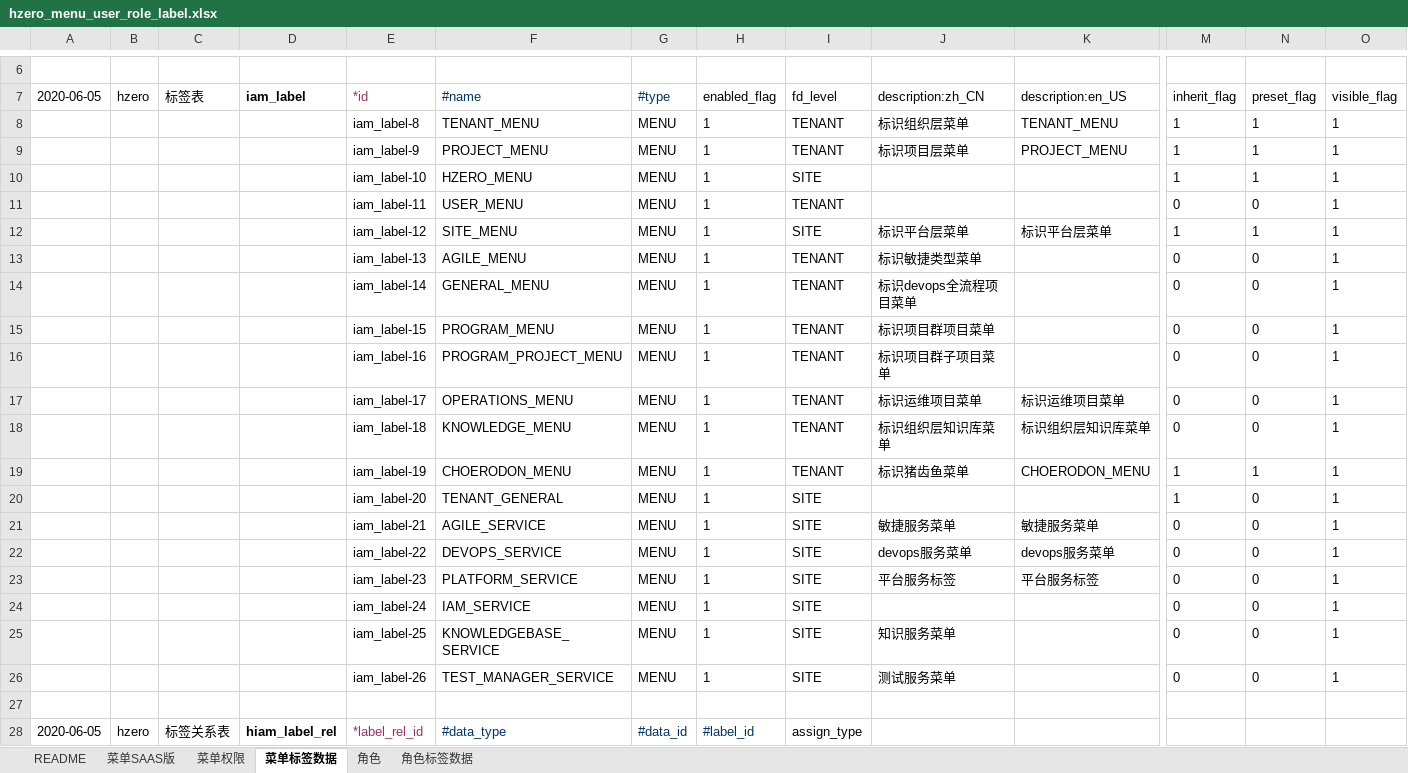
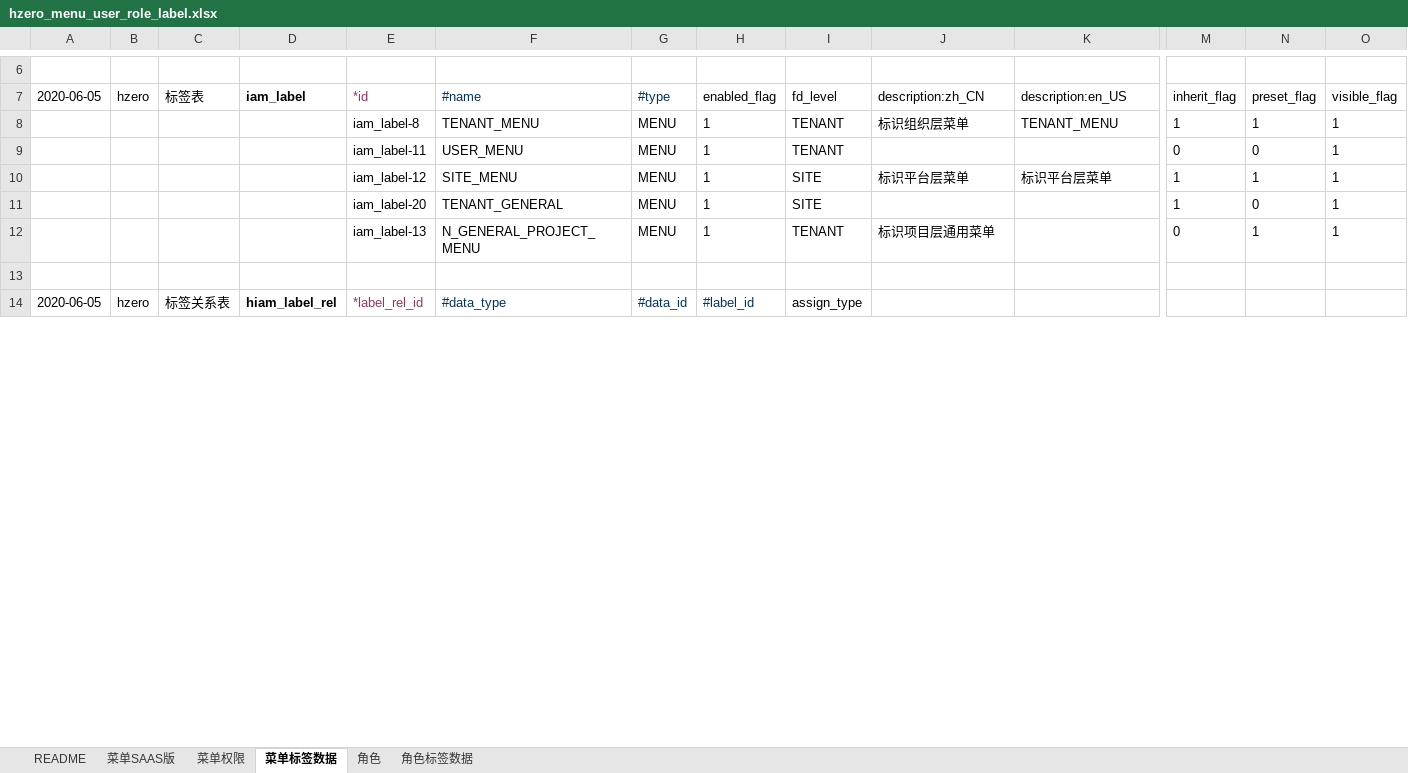
Before and after one commit to open-hand/knowledgebase-service, an Excel workbook: src/main/resources/script/db/init-data/knowledgebase_service/hzero_platform/hzero_menu_user_role_label.xlsx, sheet 菜单标签数据, drawn as a sheet; only a part is shown, gaps mark what is left out; values as stored, in another font and other column widths than the file's, no borders; removed rows and columns are numbered as before the commit, all else as after; rows hold the shown columns only; the diff covers the shown part only; the diff names each change by its address in the sheet, - before the commit and + after, or states it on an @@ line.

Commit message:
[imp] 调整初始化菜单excel

```diff
--- a/src/main/resources/script/db/init-data/knowledgebase_service/hzero_platform/hzero_menu_user_role_label.xlsx (sheet 菜单标签数据)
+++ b/src/main/resources/script/db/init-data/knowledgebase_service/hzero_platform/hzero_menu_user_role_label.xlsx (sheet 菜单标签数据)
-row 9:  |  |  |  | iam_label-9 | PROJECT_MENU | MENU | 1 | TENANT | 标识项目层菜单 | PROJECT_MENU | 1 | 1 | 1
-row 10:  |  |  |  | iam_label-10 | HZERO_MENU | MENU | 1 | SITE |  |  | 1 | 1 | 1
-row 13:  |  |  |  | iam_label-13 | AGILE_MENU | MENU | 1 | TENANT | 标识敏捷类型菜单 |  | 0 | 0 | 1
-row 14:  |  |  |  | iam_label-14 | GENERAL_MENU | MENU | 1 | TENANT | 标识devops全流程项目菜单 |  | 0 | 0 | 1
-row 15:  |  |  |  | iam_label-15 | PROGRAM_MENU | MENU | 1 | TENANT | 标识项目群项目菜单 |  | 0 | 0 | 1
-row 16:  |  |  |  | iam_label-16 | PROGRAM_PROJECT_MENU | MENU | 1 | TENANT | 标识项目群子项目菜单 |  | 0 | 0 | 1
-row 17:  |  |  |  | iam_label-17 | OPERATIONS_MENU | MENU | 1 | TENANT | 标识运维项目菜单 | 标识运维项目菜单 | 0 | 0 | 1
-row 18:  |  |  |  | iam_label-18 | KNOWLEDGE_MENU | MENU | 1 | TENANT | 标识组织层知识库菜单 | 标识组织层知识库菜单 | 0 | 0 | 1
-row 19:  |  |  |  | iam_label-19 | CHOERODON_MENU | MENU | 1 | TENANT | 标识猪齿鱼菜单 | CHOERODON_MENU | 1 | 1 | 1
-row 21:  |  |  |  | iam_label-21 | AGILE_SERVICE | MENU | 1 | SITE | 敏捷服务菜单 | 敏捷服务菜单 | 0 | 0 | 1
-row 22:  |  |  |  | iam_label-22 | DEVOPS_SERVICE | MENU | 1 | SITE | devops服务菜单 | devops服务菜单 | 0 | 0 | 1
-row 23:  |  |  |  | iam_label-23 | PLATFORM_SERVICE | MENU | 1 | SITE | 平台服务标签 | 平台服务标签 | 0 | 0 | 1
-row 24:  |  |  |  | iam_label-24 | IAM_SERVICE | MENU | 1 | SITE |  |  | 0 | 0 | 1
-row 25:  |  |  |  | iam_label-25 | KNOWLEDGEBASE_SERVICE | MENU | 1 | SITE | 知识服务菜单 |  | 0 | 0 | 1
-E12 (*id): iam_label-26
+E12 (*id): iam_label-13
-F12 (#name): TEST_MANAGER_SERVICE
+F12 (#name): N_GENERAL_PROJECT_MENU
-I12 (fd_level): SITE
+I12 (fd_level): TENANT
-J12 (description:zh_CN): 测试服务菜单
+J12 (description:zh_CN): 标识项目层通用菜单
-N12 (preset_flag): 0
+N12 (preset_flag): 1
```
Also changed, not shown: 1 added row, 19 removed rows and 5 edited cells elsewhere in this sheet, sheet 菜单SAAS版, formulas that keep their value.
